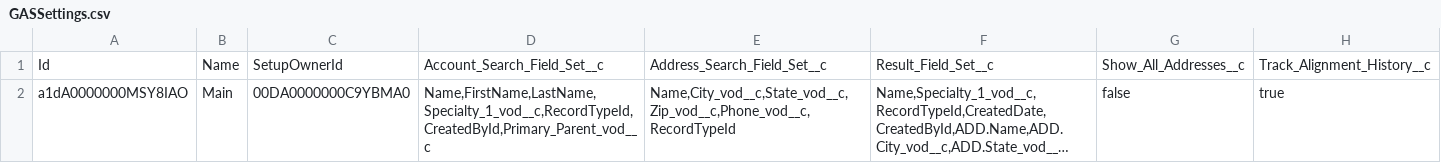
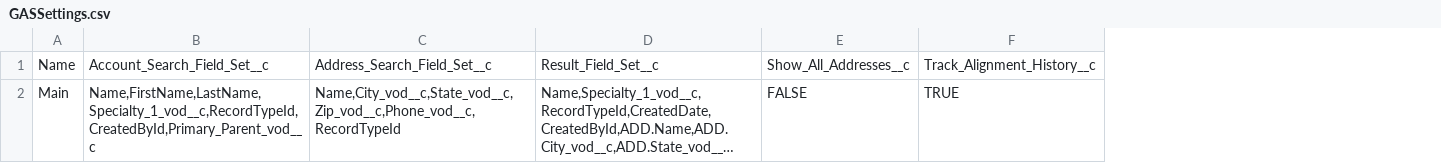
Before and after one commit to istvanszeg/Veeva-Global-Account-Search, a CSV file: GASSettings.csv, drawn as a sheet; long unchanged cells end in …; removed rows and columns are numbered as before the commit, all else as after; the diff names each change by its address in the sheet, - before the commit and + after, or states it on an @@ line.

```diff
--- a/GASSettings.csv
+++ b/GASSettings.csv
-column A, rows 1-2: Id | a1dA0000000MSY8IAO
-column C, rows 1-2: SetupOwnerId | 00DA0000000C9YBMA0
-E2: false
+E2: FALSE
-F2: true
+F2: TRUE
```
Also changed, not shown: GASVeevaMessages.csv.
